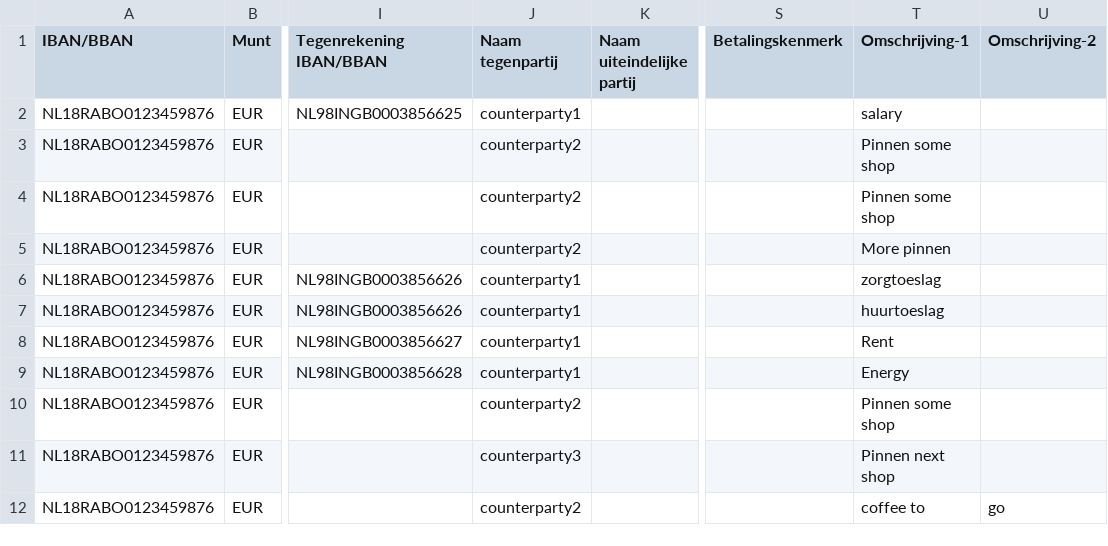
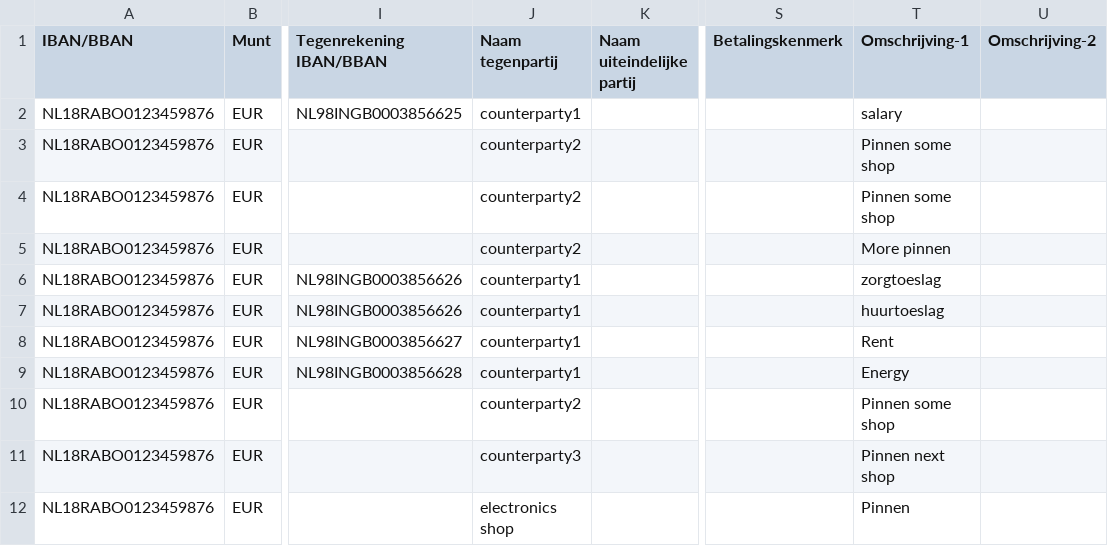
Before and after one commit to MarkVanVenrooij/financialAdministration, a CSV file: src/main/resources/nl/mvvenrooij/financial/import/transactions.csv, drawn as a sheet; only a part is shown, gaps mark what is left out; the diff names each change by its address in the sheet, - before the commit and + after, or states it on an @@ line.

Commit message:
Adding counter party to transaction + new rules

```diff
--- a/src/main/resources/nl/mvvenrooij/financial/import/transactions.csv
+++ b/src/main/resources/nl/mvvenrooij/financial/import/transactions.csv
-J12 (Naam tegenpartij): counterparty2
+J12 (Naam tegenpartij): electronics shop
-T12 (Omschrijving-1): coffee to
+T12 (Omschrijving-1): Pinnen
-U12 (Omschrijving-2): go
+U12 (Omschrijving-2): (empty)
```
Also changed, not shown: 15 other files.
